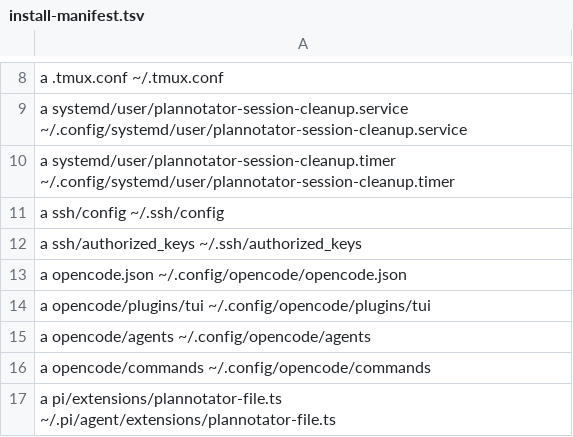
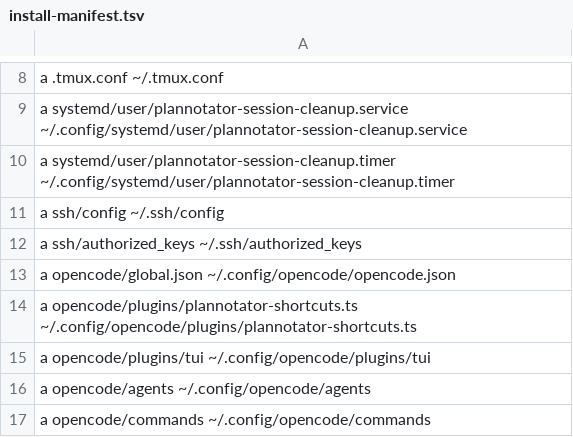
Before and after one commit to tsah/dotfiles, a TSV file: install-manifest.tsv, drawn as a sheet; only a part is shown, gaps mark what is left out; the shorter side is filled out with more unchanged rows.

```diff
--- a/install-manifest.tsv
+++ b/install-manifest.tsv
@@ -12,3 +12,4 @@ a ssh/config ~/.ssh/config
 a ssh/authorized_keys ~/.ssh/authorized_keys
-a opencode.json ~/.config/opencode/opencode.json
+a opencode/global.json ~/.config/opencode/opencode.json
+a opencode/plugins/plannotator-shortcuts.ts ~/.config/opencode/plugins/plannotator-shortcuts.ts
 a opencode/plugins/tui ~/.config/opencode/plugins/tui
```
Also changed, not shown: 17 other files.
